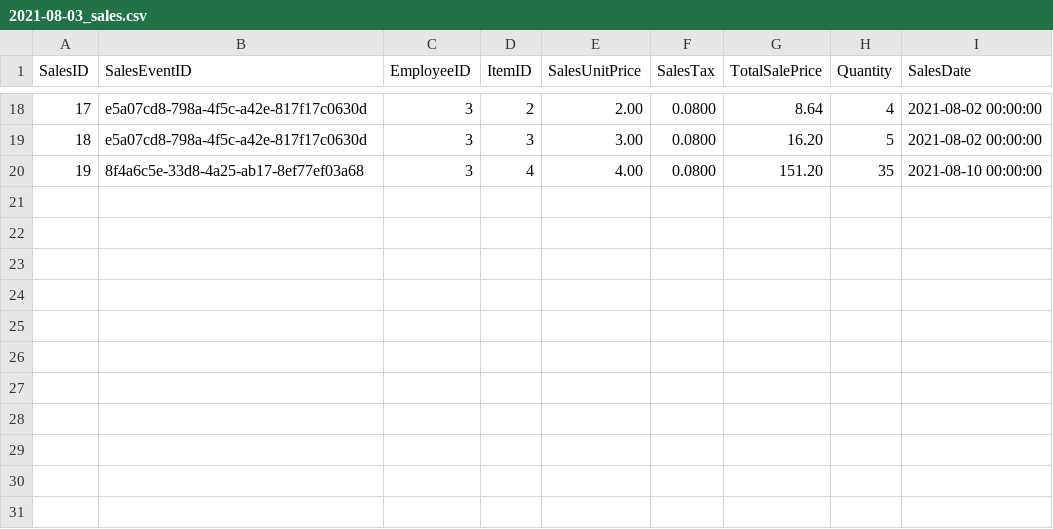
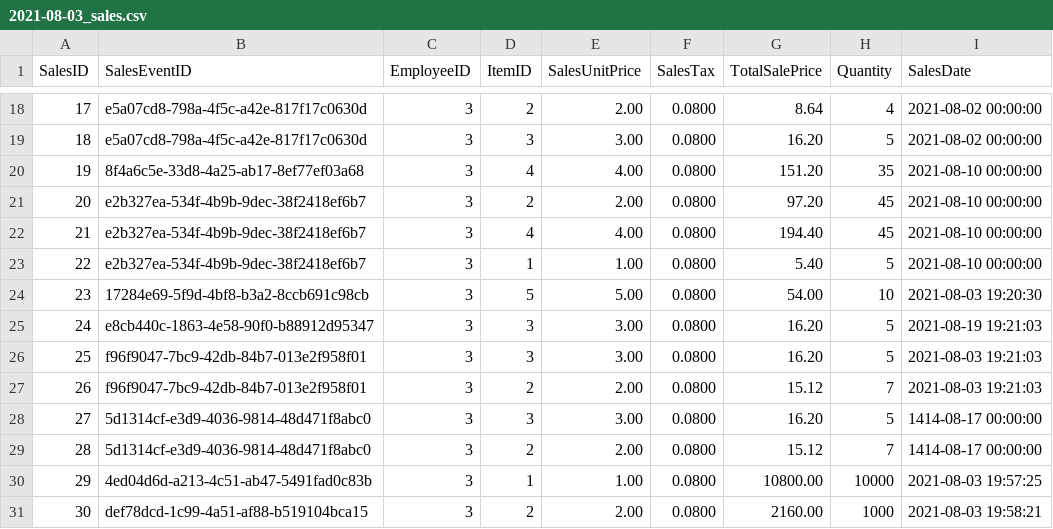
Before and after one commit to d3faultx90/CMSC495_6980, a CSV file: SIMS/2021-08-03_sales.csv, drawn as a sheet; only a part is shown, gaps mark what is left out; the diff names each change by its address in the sheet, - before the commit and + after, or states it on an @@ line.

```diff
--- a/SIMS/2021-08-03_sales.csv
+++ b/SIMS/2021-08-03_sales.csv
+row 21: 20 | e2b327ea-534f-4b9b-9dec-38f2418ef6b7 | 3 | 2 | 2.00 | 0.0800 | 97.20 | 45 | 2021-08-10 00:00:00
+row 22: 21 | e2b327ea-534f-4b9b-9dec-38f2418ef6b7 | 3 | 4 | 4.00 | 0.0800 | 194.40 | 45 | 2021-08-10 00:00:00
+row 23: 22 | e2b327ea-534f-4b9b-9dec-38f2418ef6b7 | 3 | 1 | 1.00 | 0.0800 | 5.40 | 5 | 2021-08-10 00:00:00
+row 24: 23 | 17284e69-5f9d-4bf8-b3a2-8ccb691c98cb | 3 | 5 | 5.00 | 0.0800 | 54.00 | 10 | 2021-08-03 19:20:30
+row 25: 24 | e8cb440c-1863-4e58-90f0-b88912d95347 | 3 | 3 | 3.00 | 0.0800 | 16.20 | 5 | 2021-08-19 19:21:03
+row 26: 25 | f96f9047-7bc9-42db-84b7-013e2f958f01 | 3 | 3 | 3.00 | 0.0800 | 16.20 | 5 | 2021-08-03 19:21:03
+row 27: 26 | f96f9047-7bc9-42db-84b7-013e2f958f01 | 3 | 2 | 2.00 | 0.0800 | 15.12 | 7 | 2021-08-03 19:21:03
+row 28: 27 | 5d1314cf-e3d9-4036-9814-48d471f8abc0 | 3 | 3 | 3.00 | 0.0800 | 16.20 | 5 | 1414-08-17 00:00:00
+row 29: 28 | 5d1314cf-e3d9-4036-9814-48d471f8abc0 | 3 | 2 | 2.00 | 0.0800 | 15.12 | 7 | 1414-08-17 00:00:00
+row 30: 29 | 4ed04d6d-a213-4c51-ab47-5491fad0c83b | 3 | 1 | 1.00 | 0.0800 | 10800.00 | 10000 | 2021-08-03 19:57:25
+row 31: 30 | def78dcd-1c99-4a51-af88-b519104bca15 | 3 | 2 | 2.00 | 0.0800 | 2160.00 | 1000 | 2021-08-03 19:58:21
```
Also changed, not shown: SIMS/2021-08-03_items.csv, SIMS/2021-08-03_waste.csv, 25 other files.
